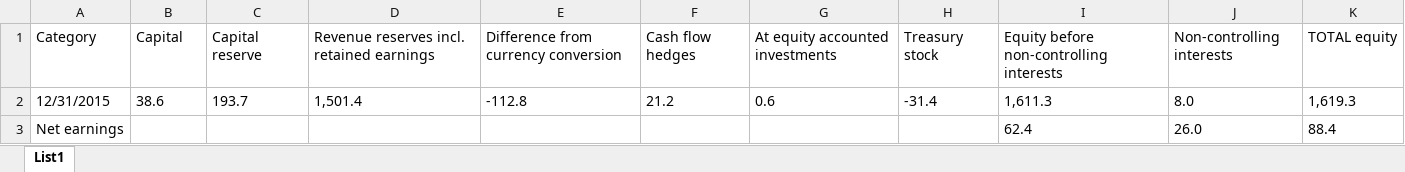
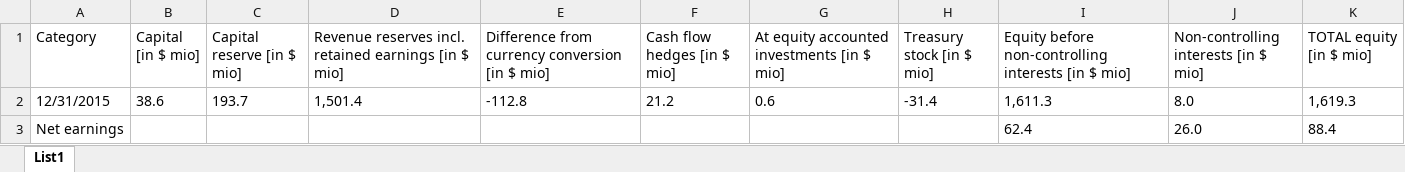
Before and after one commit to zalastopar/Analiza-podjetij, an Excel workbook: Data-Puma/IGK_puma.xlsx, sheet List1, drawn as a sheet; only a part is shown; values as stored, in another font and other column widths than the file's, no borders; the diff names each change by its address in the sheet, - before the commit and + after, or states it on an @@ line.

```diff
--- a/Data-Puma/IGK_puma.xlsx (sheet List1)
+++ b/Data-Puma/IGK_puma.xlsx (sheet List1)
-B1: Capital
+B1: Capital [in $ mio]
-C1: Capital reserve
+C1: Capital reserve [in $ mio]
-D1: …retained earnings
+D1: …retained earnings [in $ mio]
-E1: Difference from currency conversion
+E1: Difference from currency conversion [in $ mio]
-F1: Cash flow hedges
+F1: Cash flow hedges [in $ mio]
-G1: At equity accounted investments
+G1: At equity accounted investments [in $ mio]
-H1: Treasury stock
+H1: Treasury stock [in $ mio]
-I1: Equity before non-controlling interests
+I1: Equity before non-controlling interests [in $ mio]
-J1: Non-controlling interests
+J1: Non-controlling interests [in $ mio]
-K1: TOTAL equity
+K1: TOTAL equity [in $ mio]
```
Also changed, not shown: 1 other file.
